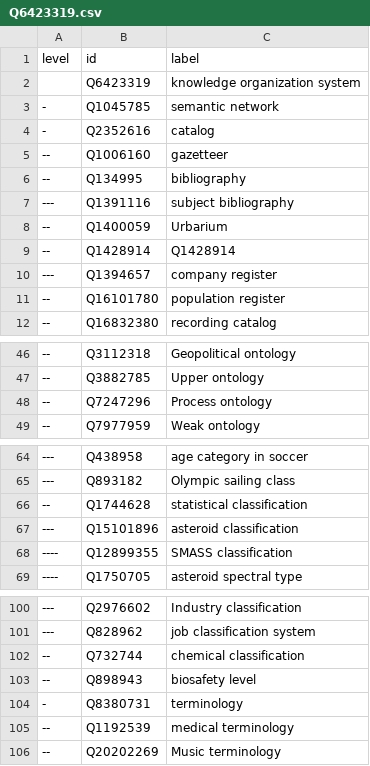
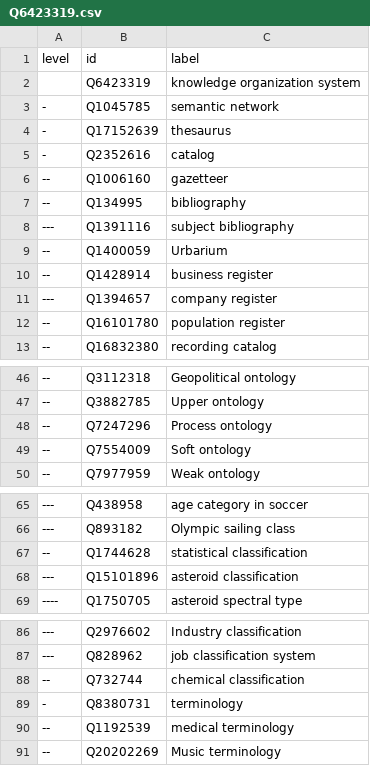
Before and after one commit to nichtich/wikidata-taxonomy-examples, a CSV file: Q6423319.csv, drawn as a sheet; only a part is shown, gaps mark what is left out; the diff covers the shown part only.

```diff
--- a/Q6423319.csv
+++ b/Q6423319.csv
@@ -3,2 +3,3 @@ level,id,label
 -,Q1045785,"semantic network"
+-,Q17152639,thesaurus
 -,Q2352616,catalog
@@ -8,3 +9,3 @@ level,id,label
 --,Q1400059,Urbarium
---,Q1428914,Q1428914
+--,Q1428914,"business register"
 ---,Q1394657,"company register"
@@ -48,2 +48,3 @@ level,id,label
 --,Q7247296,"Process ontology"
+--,Q7554009,"Soft ontology"
 --,Q7977959,"Weak ontology"
@@ -67,3 +68,2 @@ level,id,label
 ---,Q15101896,"asteroid classification"
-----,Q12899355,"SMASS classification"
 ----,Q1750705,"asteroid spectral type"
@@ -102,3 +88,2 @@ level,id,label
 --,Q732744,"chemical classification"
---,Q898943,"biosafety level"
 -,Q8380731,terminology
```
Also changed, not shown: 1 added row, 18 removed rows and 1 edited cell elsewhere in this file, 1 other file.
